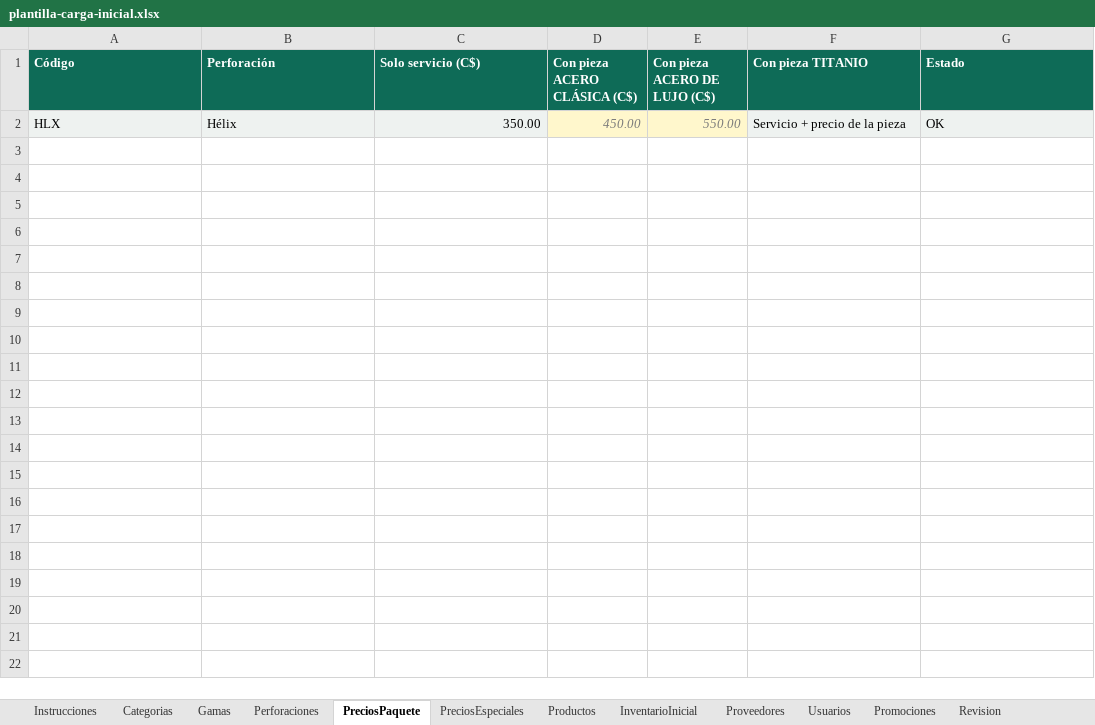
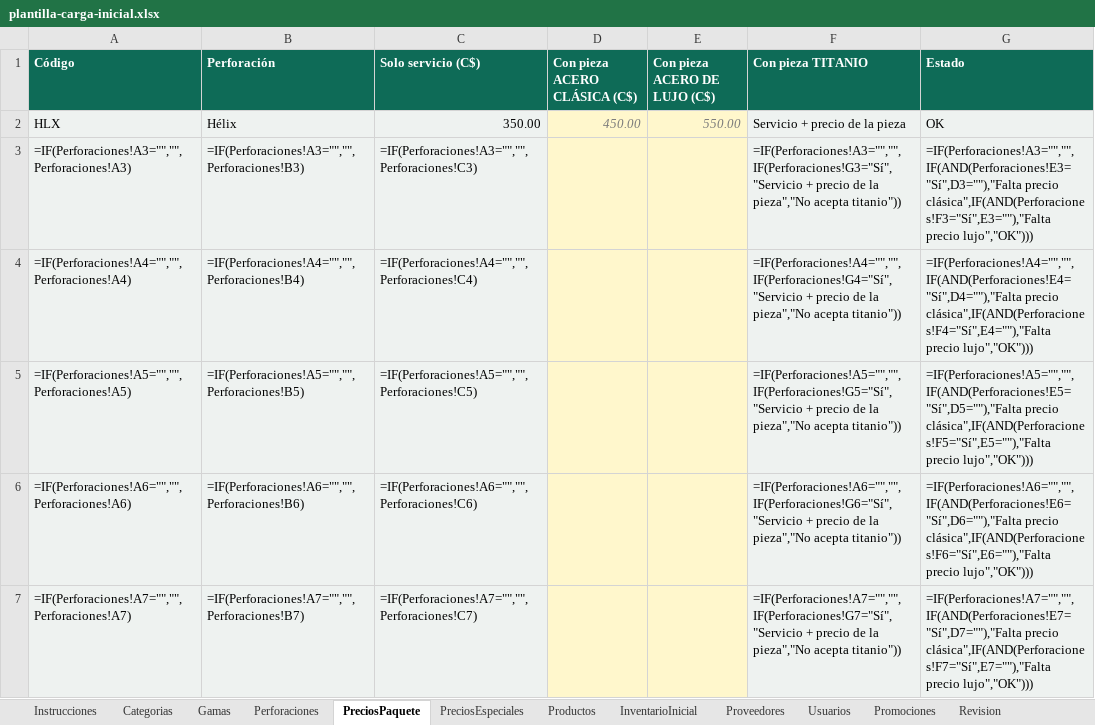
Before and after one commit to katemyme/Esmeralda, an Excel workbook: docs/plantilla-carga-inicial.xlsx, sheet PreciosPaquete, drawn as a sheet; only a part is shown; values as stored, in another font and other column widths than the file's, no borders; formulas without a stored value are shown as written; conditional formats not drawn; the diff covers the shown part only; the diff names each change by its address in the sheet, - before the commit and + after, or states it on an @@ line.

```diff
--- a/docs/plantilla-carga-inicial.xlsx (sheet PreciosPaquete)
+++ b/docs/plantilla-carga-inicial.xlsx (sheet PreciosPaquete)
+row 3: =IF(Perforaciones!A3="","",Perforaciones!A3) | =IF(Perforaciones!A3="","",Perforaciones!B3) | =IF(Perforaciones!A3="","",Perforaciones!C3) |  |  | =IF(Perforaciones!A3="","",IF(Perforaciones!G3="Sí","Servicio + precio de la pieza","No acepta titanio")) | =IF(Perforaciones!A3="","",IF(AND(Perforaciones!E3="Sí",D3=""),"Falta precio clásica",IF(AND(Perforaciones!F3="Sí",E3=""),"Falta precio lujo","OK")))
+row 4: =IF(Perforaciones!A4="","",Perforaciones!A4) | =IF(Perforaciones!A4="","",Perforaciones!B4) | =IF(Perforaciones!A4="","",Perforaciones!C4) |  |  | =IF(Perforaciones!A4="","",IF(Perforaciones!G4="Sí","Servicio + precio de la pieza","No acepta titanio")) | =IF(Perforaciones!A4="","",IF(AND(Perforaciones!E4="Sí",D4=""),"Falta precio clásica",IF(AND(Perforaciones!F4="Sí",E4=""),"Falta precio lujo","OK")))
+row 5: =IF(Perforaciones!A5="","",Perforaciones!A5) | =IF(Perforaciones!A5="","",Perforaciones!B5) | =IF(Perforaciones!A5="","",Perforaciones!C5) |  |  | =IF(Perforaciones!A5="","",IF(Perforaciones!G5="Sí","Servicio + precio de la pieza","No acepta titanio")) | =IF(Perforaciones!A5="","",IF(AND(Perforaciones!E5="Sí",D5=""),"Falta precio clásica",IF(AND(Perforaciones!F5="Sí",E5=""),"Falta precio lujo","OK")))
+row 6: =IF(Perforaciones!A6="","",Perforaciones!A6) | =IF(Perforaciones!A6="","",Perforaciones!B6) | =IF(Perforaciones!A6="","",Perforaciones!C6) |  |  | =IF(Perforaciones!A6="","",IF(Perforaciones!G6="Sí","Servicio + precio de la pieza","No acepta titanio")) | =IF(Perforaciones!A6="","",IF(AND(Perforaciones!E6="Sí",D6=""),"Falta precio clásica",IF(AND(Perforaciones!F6="Sí",E6=""),"Falta precio lujo","OK")))
+row 7: =IF(Perforaciones!A7="","",Perforaciones!A7) | =IF(Perforaciones!A7="","",Perforaciones!B7) | =IF(Perforaciones!A7="","",Perforaciones!C7) |  |  | =IF(Perforaciones!A7="","",IF(Perforaciones!G7="Sí","Servicio + precio de la pieza","No acepta titanio")) | =IF(Perforaciones!A7="","",IF(AND(Perforaciones!E7="Sí",D7=""),"Falta precio clásica",IF(AND(Perforaciones!F7="Sí",E7=""),"Falta precio lujo","OK")))
```
Also changed, not shown: 54 added rows elsewhere in this sheet, sheet InventarioInicial, sheet Productos, sheet Revision, sheet Instrucciones, sheet Categorias, sheet PreciosEspeciales, 37 other files.
